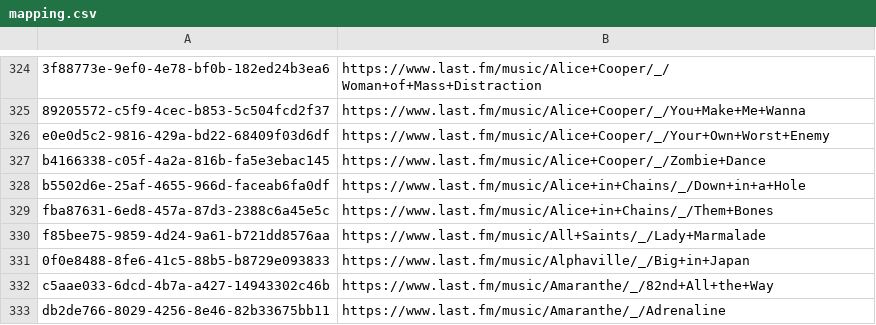
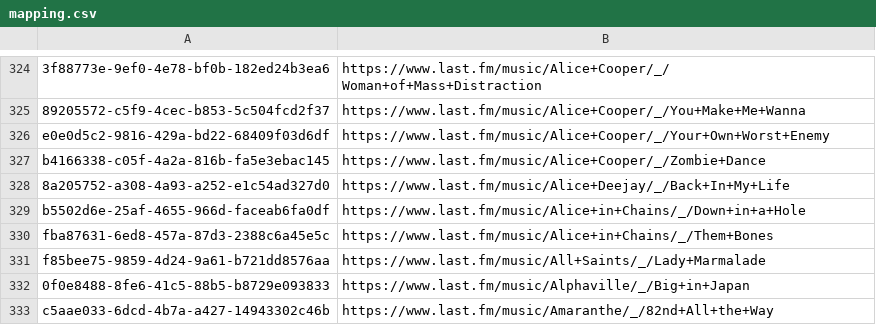
Before and after one commit to ads04r/mbid-lastfm-mapping, a CSV file: mapping.csv, drawn as a sheet; only a part is shown, gaps mark what is left out; the shorter side is filled out with more unchanged rows.

Commit message:
Automatic update / MOONSHINE

```diff
--- a/mapping.csv
+++ b/mapping.csv
@@ -327,2 +327,3 @@ e0e0d5c2-9816-429a-bd22-68409f03d6df,https://www.last.fm/music/Alice+Cooper/_/Yo
 b4166338-c05f-4a2a-816b-fa5e3ebac145,https://www.last.fm/music/Alice+Cooper/_/Zombie+Dance
+8a205752-a308-4a93-a252-e1c54ad327d0,https://www.last.fm/music/Alice+Deejay/_/Back+In+My+Life
 b5502d6e-25af-4655-966d-faceab6fa0df,https://www.last.fm/music/Alice+in+Chains/_/Down+in+a+Hole
```
